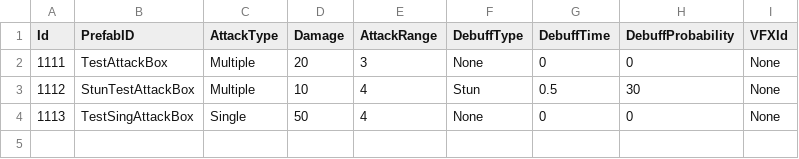
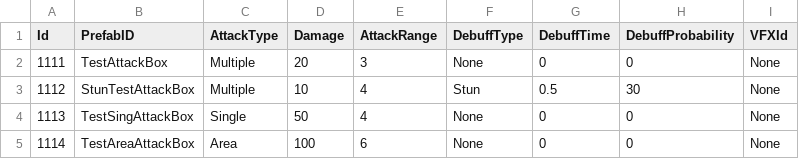
Before and after one commit to KDH1213/UnityMiniProject, a CSV file: Assets/Resources/tables/AttackTable.csv, drawn as a sheet; the diff names each change by its address in the sheet, - before the commit and + after, or states it on an @@ line.

```diff
--- a/Assets/Resources/tables/AttackTable.csv
+++ b/Assets/Resources/tables/AttackTable.csv
+row 5: 1114 | TestAreaAttackBox | Area | 100 | 6 | None | 0 | 0 | None
```
Also changed, not shown: Assets/Resources/tables/CharactorTable.csv, 6 other files.
